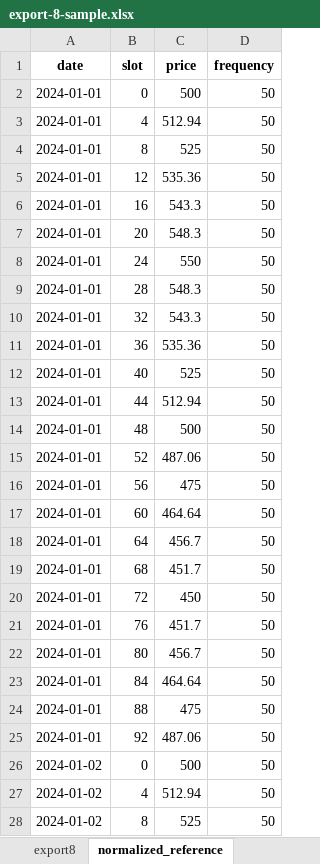
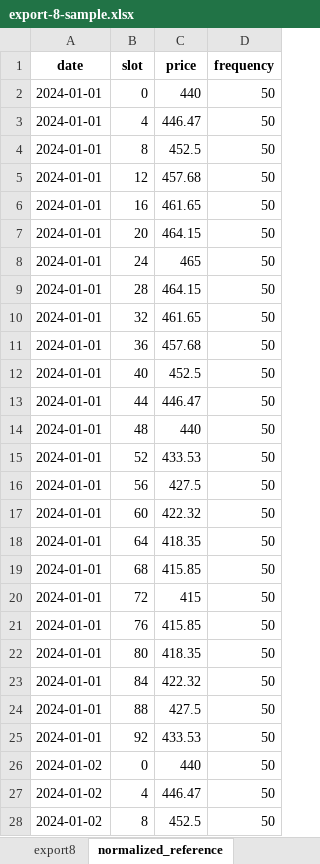
Before and after one commit to Pridak28/-bot-battery-dashboard, an Excel workbook: data/export-8-sample.xlsx, sheet normalized_reference, drawn as a sheet; only a part is shown; values as stored, in another font and other column widths than the file's, no borders; the diff covers the shown part only; the diff names each change by its address in the sheet, - before the commit and + after, or states it on an @@ line.

```diff
--- a/data/export-8-sample.xlsx (sheet normalized_reference)
+++ b/data/export-8-sample.xlsx (sheet normalized_reference)
-C2 (price): 500
+C2 (price): 440
-C3 (price): 512.94
+C3 (price): 446.47
-C4 (price): 525
+C4 (price): 452.5
-C5 (price): 535.36
+C5 (price): 457.68
-C6 (price): 543.3
+C6 (price): 461.65
-C7 (price): 548.3
+C7 (price): 464.15
-C8 (price): 550
+C8 (price): 465
-C9 (price): 548.3
+C9 (price): 464.15
-C10 (price): 543.3
+C10 (price): 461.65
-C11 (price): 535.36
+C11 (price): 457.68
-C12 (price): 525
+C12 (price): 452.5
-C13 (price): 512.94
+C13 (price): 446.47
-C14 (price): 500
+C14 (price): 440
-C15 (price): 487.06
+C15 (price): 433.53
-C16 (price): 475
+C16 (price): 427.5
-C17 (price): 464.64
+C17 (price): 422.32
-C18 (price): 456.7
+C18 (price): 418.35
-C19 (price): 451.7
+C19 (price): 415.85
-C20 (price): 450
+C20 (price): 415
-C21 (price): 451.7
+C21 (price): 415.85
-C22 (price): 456.7
+C22 (price): 418.35
-C23 (price): 464.64
+C23 (price): 422.32
-C24 (price): 475
+C24 (price): 427.5
-C25 (price): 487.06
+C25 (price): 433.53
-C26 (price): 500
+C26 (price): 440
-C27 (price): 512.94
+C27 (price): 446.47
-C28 (price): 525
+C28 (price): 452.5
```
Also changed, not shown: 45 edited cells elsewhere in this sheet, sheet export8, 1 other file.
